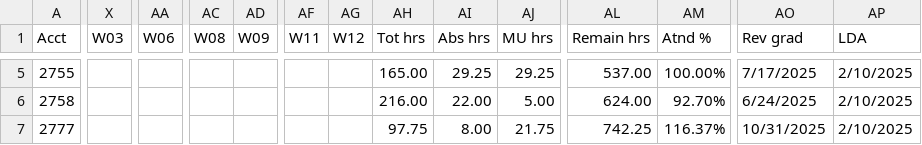
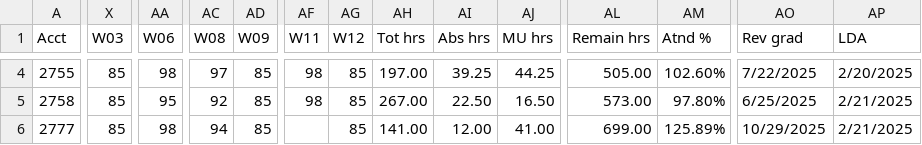
Before and after one commit to SpencerReno/EntourageApp, a CSV file: CSV Files/EntourageApp Massage.csv, drawn as a sheet; only a part is shown, gaps mark what is left out; addresses are those after the commit; the diff covers the shown part only; the diff names each change by its address in the sheet, - before the commit and + after, or states it on an @@ line.

Commit message:
App updated

```diff
--- a/CSV Files/EntourageApp Massage.csv
+++ b/CSV Files/EntourageApp Massage.csv
-X4:X6 (W03): (empty)
+X4:X6 (W03): 85
-AA4 (W06): (empty)
+AA4 (W06): 98
-AC4 (W08): (empty)
+AC4 (W08): 97
-AD4:AD6 (W09): (empty)
+AD4:AD6 (W09): 85
-AF4:AF5 (W11): (empty)
+AF4:AF5 (W11): 98
-AG4:AG6 (W12): (empty)
+AG4:AG6 (W12): 85
-AH4 (Tot hrs): 165.00
+AH4 (Tot hrs): 197.00
-AI4 (Abs hrs): 29.25
+AI4 (Abs hrs): 39.25
-AJ4 (MU hrs): 29.25
+AJ4 (MU hrs): 44.25
-AL4 (Remain hrs): 537.00
+AL4 (Remain hrs): 505.00
-AM4 (Atnd %): 100.00%
+AM4 (Atnd %): 102.60%
-AO4 (Rev grad): 7/17/2025
+AO4 (Rev grad): 7/22/2025
-AP4 (LDA): 2/10/2025
+AP4 (LDA): 2/20/2025
-AA5 (W06): (empty)
+AA5 (W06): 95
-AC5 (W08): (empty)
+AC5 (W08): 92
-AH5 (Tot hrs): 216.00
+AH5 (Tot hrs): 267.00
-AI5 (Abs hrs): 22.00
+AI5 (Abs hrs): 22.50
-AJ5 (MU hrs): 5.00
+AJ5 (MU hrs): 16.50
-AL5 (Remain hrs): 624.00
+AL5 (Remain hrs): 573.00
-AM5 (Atnd %): 92.70%
+AM5 (Atnd %): 97.80%
-AO5 (Rev grad): 6/24/2025
+AO5 (Rev grad): 6/25/2025
-AP5:AP6 (LDA): 2/10/2025
+AP5:AP6 (LDA): 2/21/2025
-AA6 (W06): (empty)
+AA6 (W06): 98
-AC6 (W08): (empty)
+AC6 (W08): 94
-AH6 (Tot hrs): 97.75
+AH6 (Tot hrs): 141.00
-AI6 (Abs hrs): 8.00
+AI6 (Abs hrs): 12.00
-AJ6 (MU hrs): 21.75
+AJ6 (MU hrs): 41.00
-AL6 (Remain hrs): 742.25
+AL6 (Remain hrs): 699.00
-AM6 (Atnd %): 116.37%
+AM6 (Atnd %): 125.89%
-AO6 (Rev grad): 10/31/2025
+AO6 (Rev grad): 10/29/2025
```
Also changed, not shown: 1 removed row and 26 edited cells elsewhere in this file.
